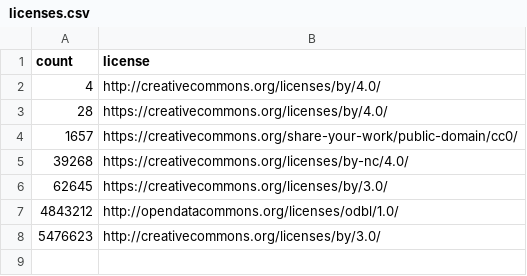
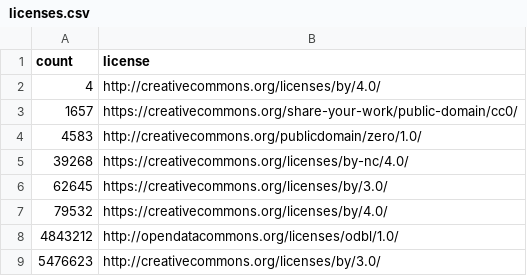
Before and after one commit to tkuhn/nanoresource, a CSV file: stats/licenses.csv, drawn as a sheet.

```diff
--- a/stats/licenses.csv
+++ b/stats/licenses.csv
@@ -2,6 +2,7 @@ count,license
 4,http://creativecommons.org/licenses/by/4.0/
-28,https://creativecommons.org/licenses/by/4.0/
 1657,https://creativecommons.org/share-your-work/public-domain/cc0/
+4583,http://creativecommons.org/publicdomain/zero/1.0/
 39268,https://creativecommons.org/licenses/by-nc/4.0/
 62645,https://creativecommons.org/licenses/by/3.0/
+79532,https://creativecommons.org/licenses/by/4.0/
 4843212,http://opendatacommons.org/licenses/odbl/1.0/
```
Also changed, not shown: stats/creators.csv, 6 other files.
